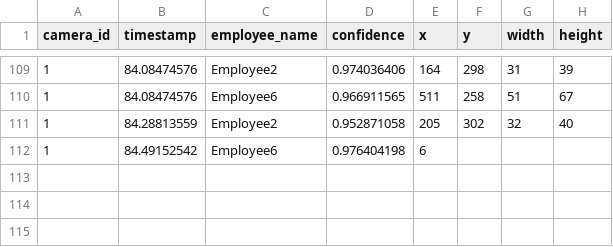
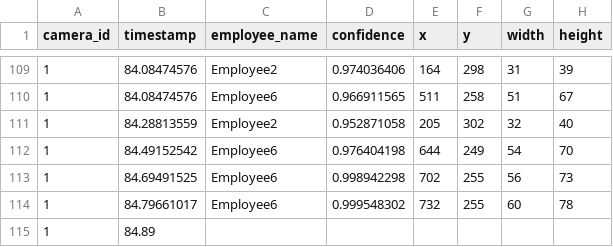
Before and after one commit to DataDynam/vision-based-attendance-system, a CSV file: Attendance_Logic_Module/test1.csv, drawn as a sheet; only a part is shown, gaps mark what is left out.

```diff
--- a/Attendance_Logic_Module/test1.csv
+++ b/Attendance_Logic_Module/test1.csv
@@ -111,2 +111,5 @@ camera_id,timestamp,employee_name,confidence,x,y,width,height
 1,84.28813559,Employee2,0.952871058,205,302,32,40
-1,84.49152542,Employee6,0.976404198,6
+1,84.49152542,Employee6,0.976404198,644,249,54,70
+1,84.69491525,Employee6,0.998942298,702,255,56,73
+1,84.79661017,Employee6,0.999548302,732,255,60,78
+1,84.89
```
